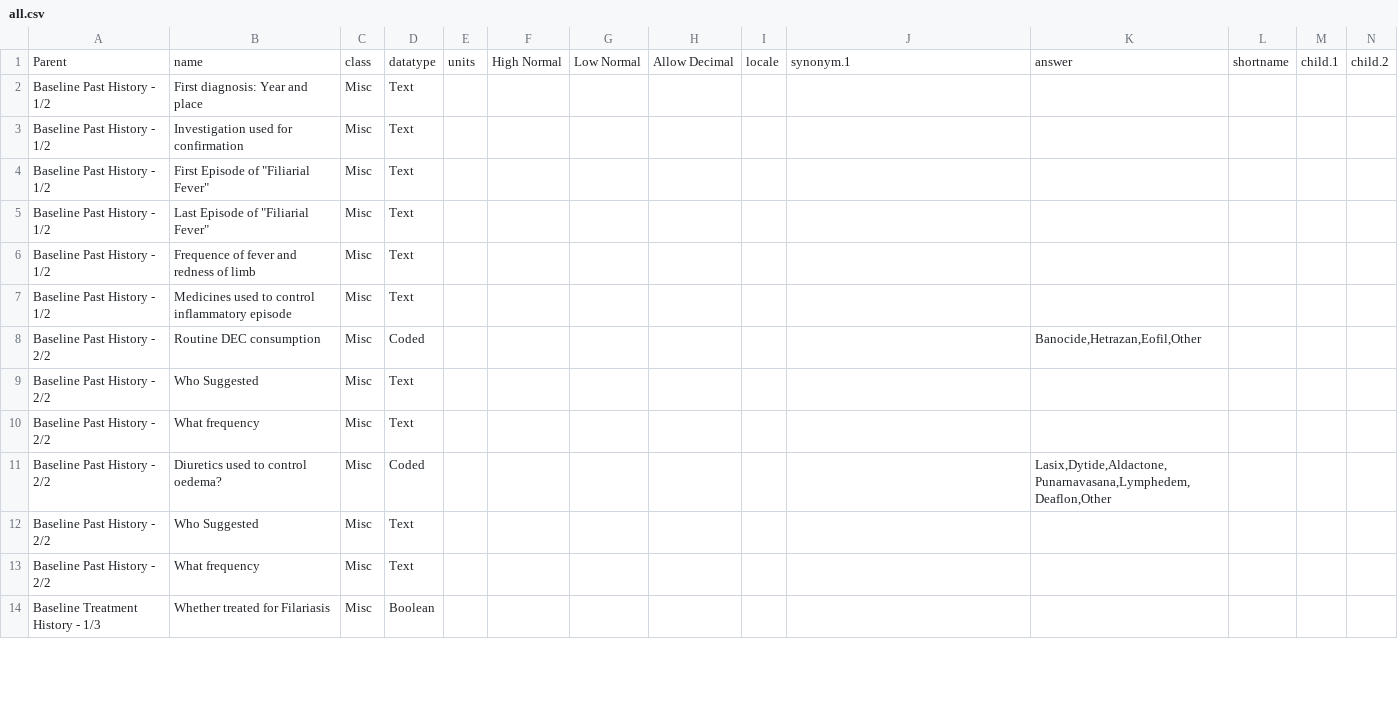
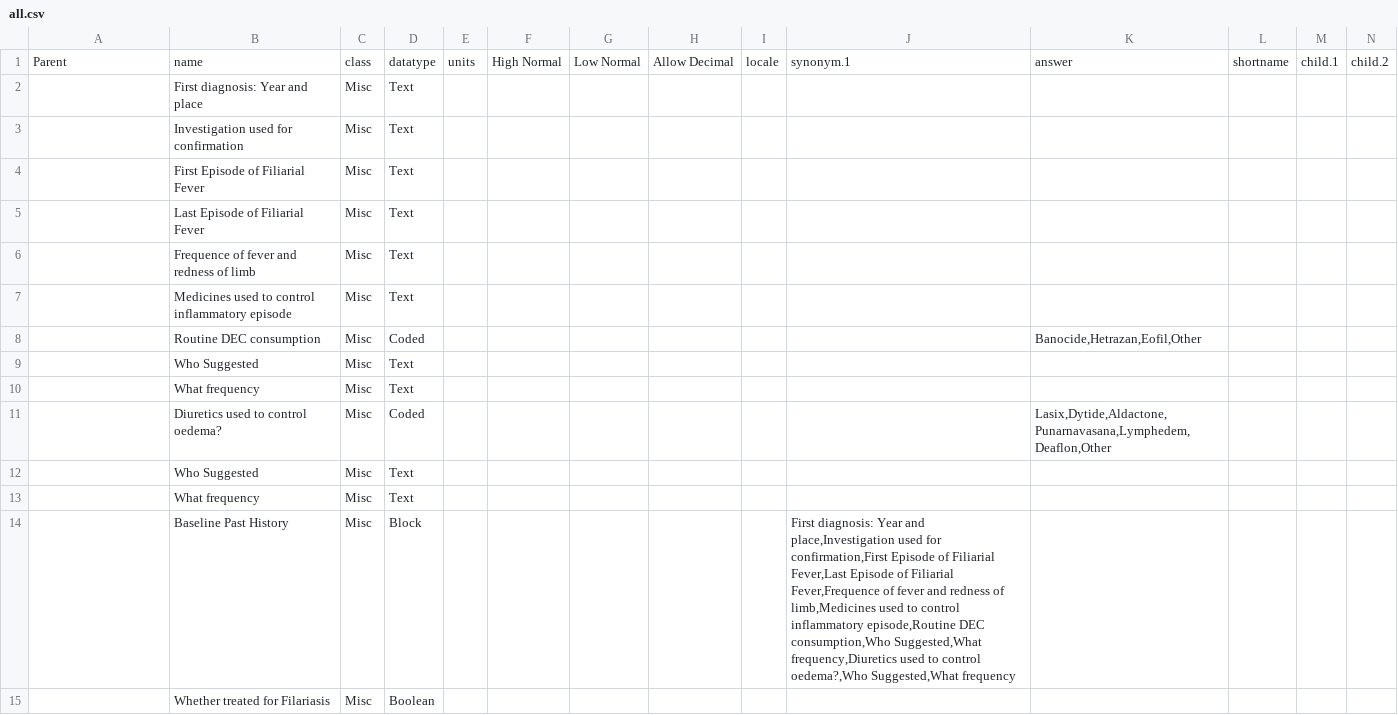
Before and after one commit to ashokraman/health, a CSV file: all.csv, drawn as a sheet; only a part is shown; addresses are those after the commit; rows hold the shown columns only; the diff covers the shown part only; the diff names each change by its address in the sheet, - before the commit and + after, or states it on an @@ line.

```diff
--- a/all.csv
+++ b/all.csv
-A2:A7: Baseline Past History - 1/2
+A2:A7: (empty)
-B4: First Episode of "Filiarial Fever"
+B4: First Episode of Filiarial Fever
-B5: Last Episode of "Filiarial Fever"
+B5: Last Episode of Filiarial Fever
-A8:A13: Baseline Past History - 2/2
+A8:A13: (empty)
+row 14:  | Baseline Past History | Misc | Block |  |  |  |  |  | First diagnosis: Year and place,Investigation used for confirmation,First Episode of Filiarial Fever,Last Episode of Filiarial Fever,Frequence of fever and redness of limb,Medicines used to control inflammatory episode,Routine DEC consumption,Who Suggested,What frequency,Diuretics used to control oedema?,Who Suggested,What frequency
-A15: Baseline Treatment History - 1/3
+A15: (empty)
```
Also changed, not shown: 7 added rows and 61 edited cells elsewhere in this file.
